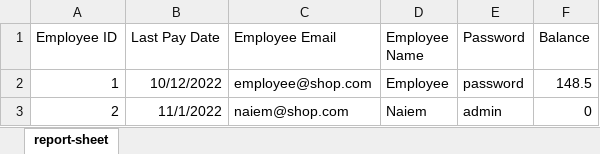
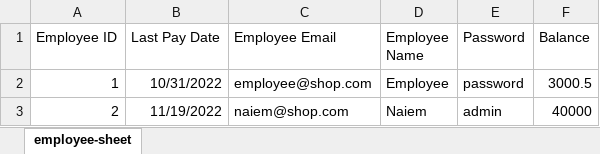
Before and after one commit to Naiem890/shop-expense-tracker, an Excel workbook: src/main/resources/data/Employee.xlsx, sheet employee-sheet, drawn as a sheet; values as stored, in another font and other column widths than the file's, no borders; charts and pictures not drawn; the diff names each change by its address in the sheet, - before the commit and + after, or states it on an @@ line.

Commit message:
pay salary added with date

```diff
--- a/src/main/resources/data/Employee.xlsx (sheet employee-sheet)
+++ b/src/main/resources/data/Employee.xlsx (sheet employee-sheet)
-sheet tab: report-sheet
+sheet tab: employee-sheet
-B2 (Last Pay Date): 10/12/2022
+B2 (Last Pay Date): 10/31/2022
-F2 (Balance): 148.5
+F2 (Balance): 3000.5
-B3 (Last Pay Date): 11/1/2022
+B3 (Last Pay Date): 11/19/2022
-F3 (Balance): 0
+F3 (Balance): 40000
```
Also changed, not shown: charts or pictures, 5 other files.
